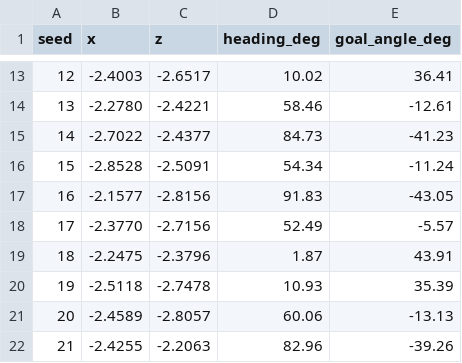
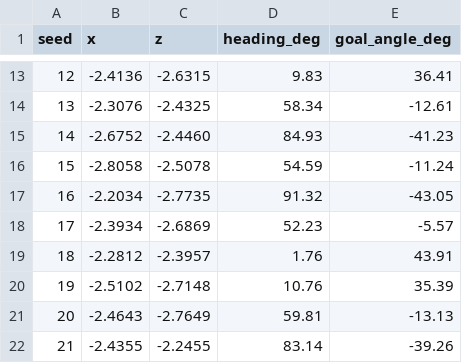
Before and after one commit to Hsk2711/llm-rover-controller-benchmark, a CSV file: results/start_poses.csv, drawn as a sheet; only a part is shown, gaps mark what is left out; the diff covers the shown part only.

```diff
--- a/results/start_poses.csv
+++ b/results/start_poses.csv
@@ -13,10 +13,10 @@ seed,x,z,heading_deg,goal_angle_deg
-12,-2.4003,-2.6517,10.02,36.41
-13,-2.2780,-2.4221,58.46,-12.61
-14,-2.7022,-2.4377,84.73,-41.23
-15,-2.8528,-2.5091,54.34,-11.24
-16,-2.1577,-2.8156,91.83,-43.05
-17,-2.3770,-2.7156,52.49,-5.57
-18,-2.2475,-2.3796,1.87,43.91
-19,-2.5118,-2.7478,10.93,35.39
-20,-2.4589,-2.8057,60.06,-13.13
-21,-2.4255,-2.2063,82.96,-39.26
+12,-2.4136,-2.6315,9.83,36.41
+13,-2.3076,-2.4325,58.34,-12.61
+14,-2.6752,-2.4460,84.93,-41.23
+15,-2.8058,-2.5078,54.59,-11.24
+16,-2.2034,-2.7735,91.32,-43.05
+17,-2.3934,-2.6869,52.23,-5.57
+18,-2.2812,-2.3957,1.76,43.91
+19,-2.5102,-2.7148,10.76,35.39
+20,-2.4643,-2.7649,59.81,-13.13
+21,-2.4355,-2.2455,83.14,-39.26
```
Also changed, not shown: 58 edited cells elsewhere in this file, 45 other files.
